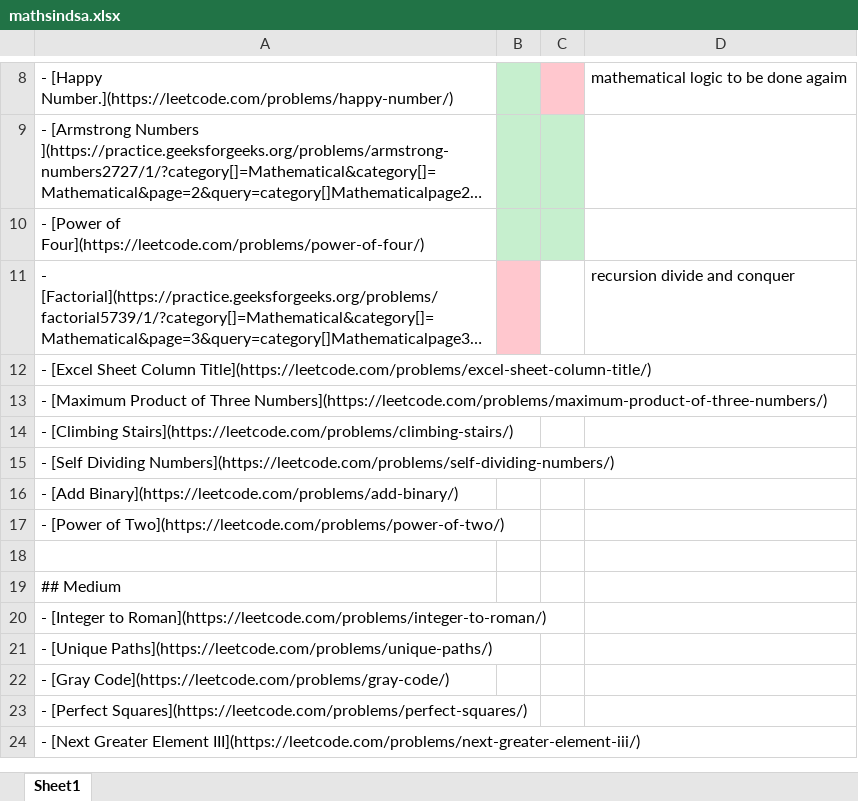
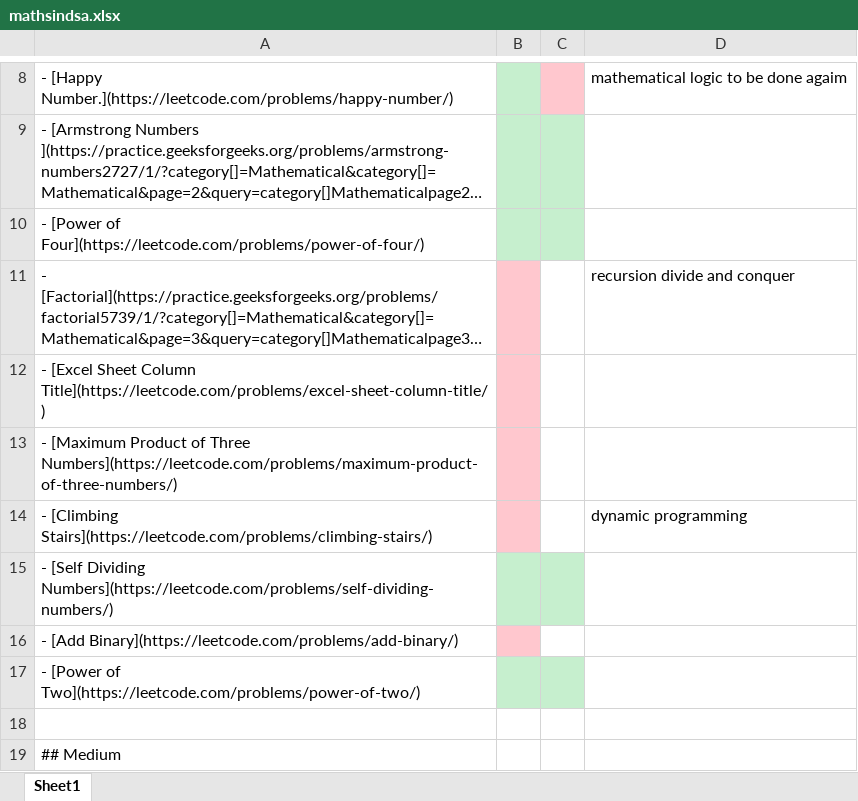
Before and after one commit to lakshaycodesgit/leetcodexcel, an Excel workbook: mathsindsa.xlsx, sheet Sheet1, drawn as a sheet; only a part is shown, gaps mark what is left out; the shorter side is filled out with more unchanged rows; long unchanged cells end in …; values as stored, in another font and other column widths than the file's, no borders; the diff names each change by its address in the sheet, - before the commit and + after, or states it on an @@ line.

Commit message:
mathsdsa added

```diff
--- a/mathsindsa.xlsx (sheet Sheet1)
+++ b/mathsindsa.xlsx (sheet Sheet1)
-B12:B14 fill: none
+B12:B14 fill: #FFC7CE
-D14: (empty)
+D14: dynamic programming
-B15:C15 fill: none
+B15:C15 fill: #C6EFCE
-B16 fill: none
+B16 fill: #FFC7CE
-B17:C17 fill: none
+B17:C17 fill: #C6EFCE
```
